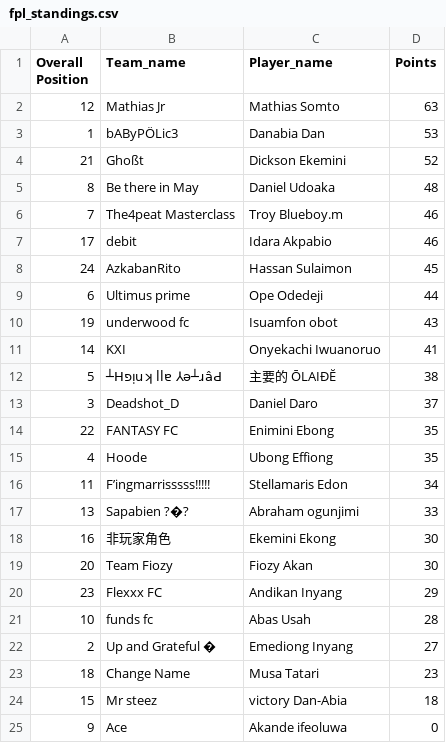
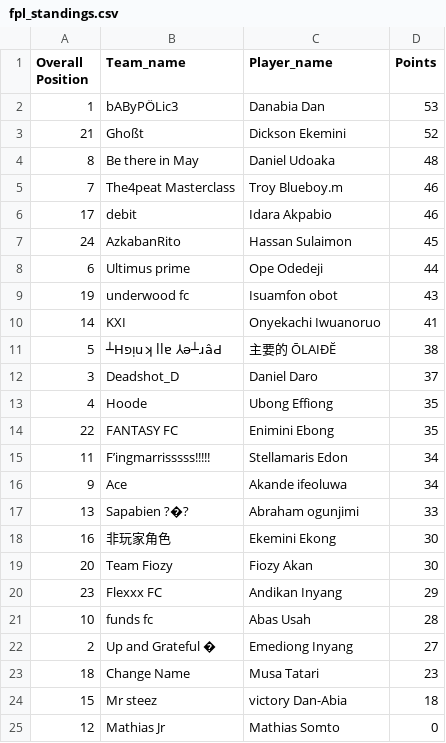
Before and after one commit to Coachsteveee/fpl, a CSV file: fpl_standings.csv, drawn as a sheet.

Commit message:
Update FPL standings 2024-12-29 19:51:07

```diff
--- a/fpl_standings.csv
+++ b/fpl_standings.csv
@@ -1,3 +1,2 @@
 Overall Position,Team_name,Player_name,Points
-12,Mathias Jr,Mathias Somto,63
 1,bAByPÖLic3,Danabia Dan,53
@@ -13,5 +12,6 @@ Overall Position,Team_name,Player_name,Points
 3,Deadshot_D,Daniel Daro,37
+4,Hoode,Ubong Effiong,35
 22,FANTASY FC,Enimini Ebong,35
-4,Hoode,Ubong Effiong,35
 11,F’ingmarrisssss!!!!!,Stellamaris Edon,34
+9,Ace,Akande ifeoluwa,34
 13,Sapabien ?�?,Abraham ogunjimi,33
@@ -24,2 +24,2 @@ Overall Position,Team_name,Player_name,Points
 15,Mr steez,victory Dan-Abia,18
-9,Ace,Akande ifeoluwa,0
+12,Mathias Jr,Mathias Somto,0
```
